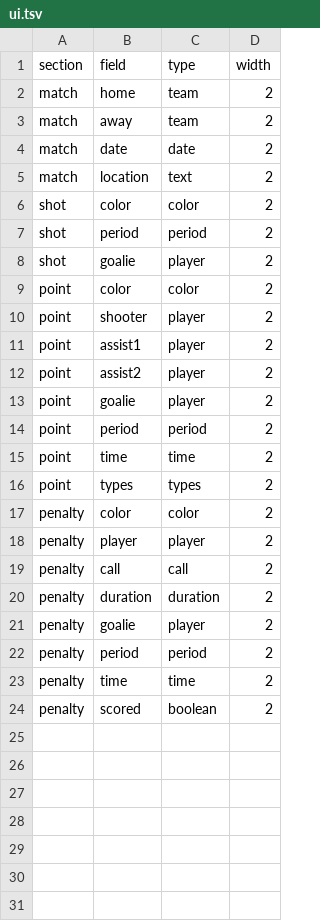
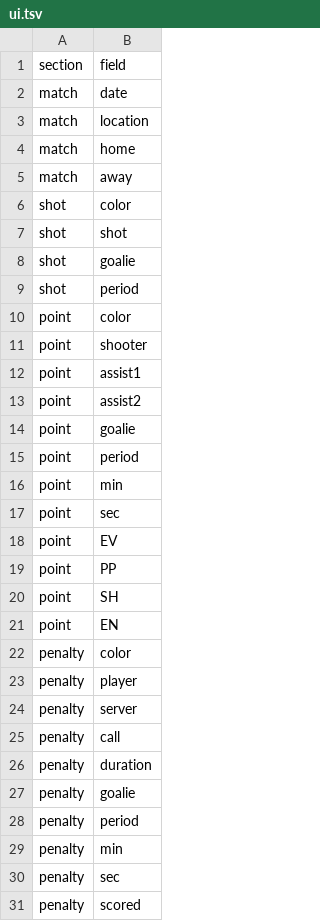
Before and after one commit to dnanto/bbapp, a TSV file: bbapp/ui.tsv, drawn as a sheet; removed rows and columns are numbered as before the commit, all else as after; the diff names each change by its address in the sheet, - before the commit and + after, or states it on an @@ line.

```diff
--- a/bbapp/ui.tsv
+++ b/bbapp/ui.tsv
-column C, rows 1-3: type | team | team; rows 6-7: color | period; rows 9-24: color | player | player | player | player | period | time | types | color | player | call | duration | player | period | time | boolean
-column D, rows 1-3: width | 2 | 2; rows 6-7: 2 | 2; rows 9-24: all 2
@@ row 4 moved to row 2: match @@
@@ row 5 moved to row 3: match @@
+row 7: shot | shot
-B16: time
+B16: min
-B17: types
+B17: sec
+row 18: point | EV
+row 19: point | PP
+row 20: point | SH
+row 21: point | EN
+row 24: penalty | server
-B29: time
+B29: min
+row 30: penalty | sec
```
Also changed, not shown: 3 other files.
